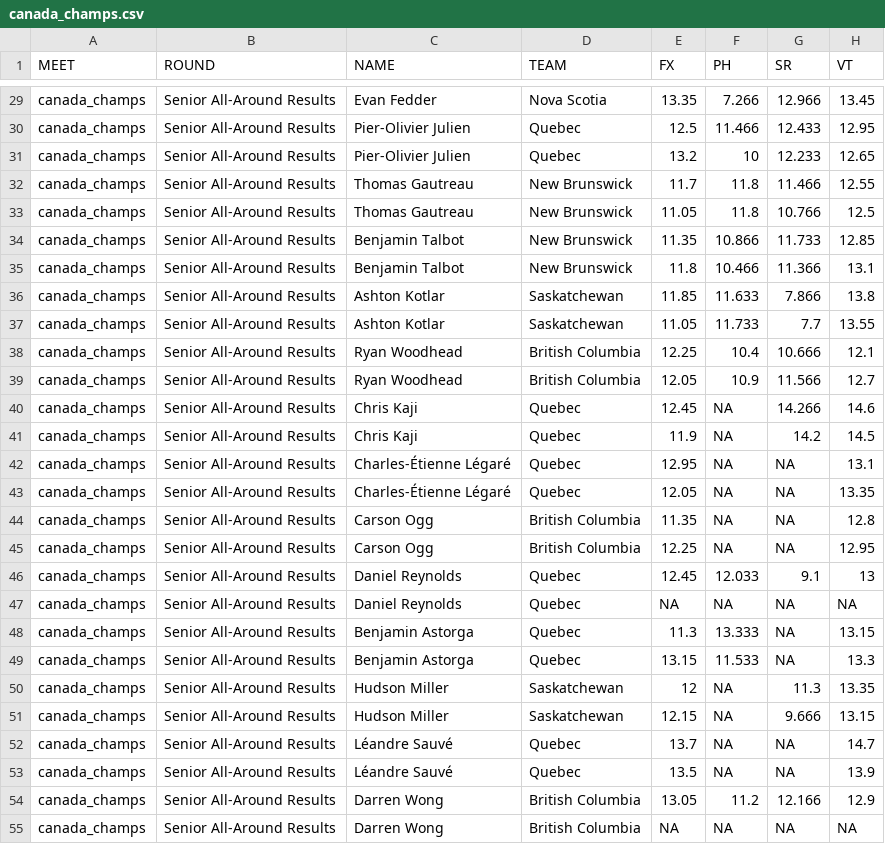
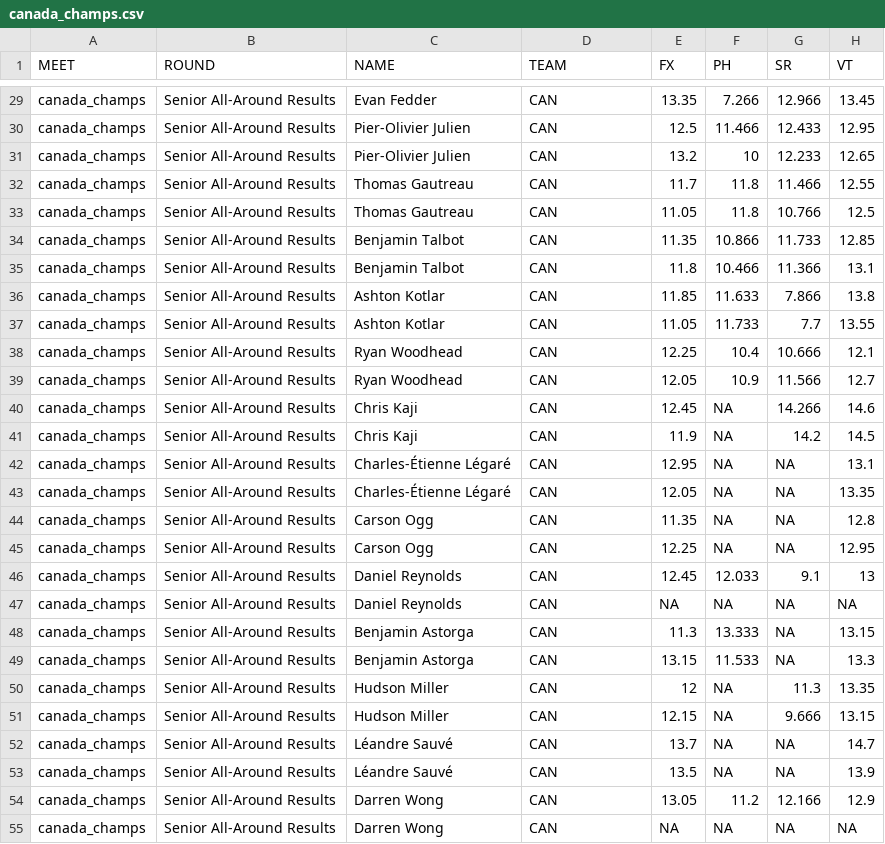
Before and after one commit to dyasui/MAG-stats, a CSV file: results/canada_champs.csv, drawn as a sheet; only a part is shown, gaps mark what is left out; the diff covers the shown part only; the diff names each change by its address in the sheet, - before the commit and + after, or states it on an @@ line.

Commit message:
fixed some athletes having wrong team

```diff
--- a/results/canada_champs.csv
+++ b/results/canada_champs.csv
-D29 (TEAM): Nova Scotia
+D29 (TEAM): CAN
-D30:D31 (TEAM): Quebec
+D30:D31 (TEAM): CAN
-D32:D35 (TEAM): New Brunswick
+D32:D35 (TEAM): CAN
-D36:D37 (TEAM): Saskatchewan
+D36:D37 (TEAM): CAN
-D38:D39 (TEAM): British Columbia
+D38:D39 (TEAM): CAN
-D40:D43 (TEAM): Quebec
+D40:D43 (TEAM): CAN
-D44:D45 (TEAM): British Columbia
+D44:D45 (TEAM): CAN
-D46:D49 (TEAM): Quebec
+D46:D49 (TEAM): CAN
-D50:D51 (TEAM): Saskatchewan
+D50:D51 (TEAM): CAN
-D52:D53 (TEAM): Quebec
+D52:D53 (TEAM): CAN
-D54:D55 (TEAM): British Columbia
+D54:D55 (TEAM): CAN
```
Also changed, not shown: 71 edited cells elsewhere in this file, results/english_champs-2024.csv, results/german_champs.csv, 2 other files.
